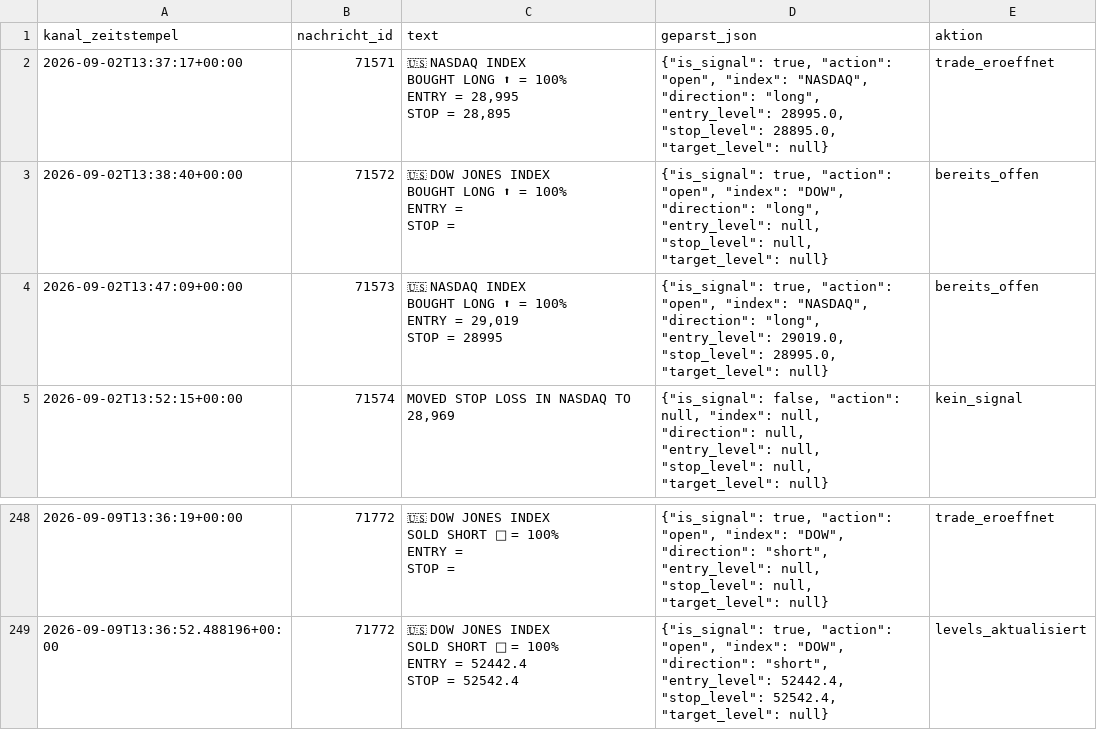
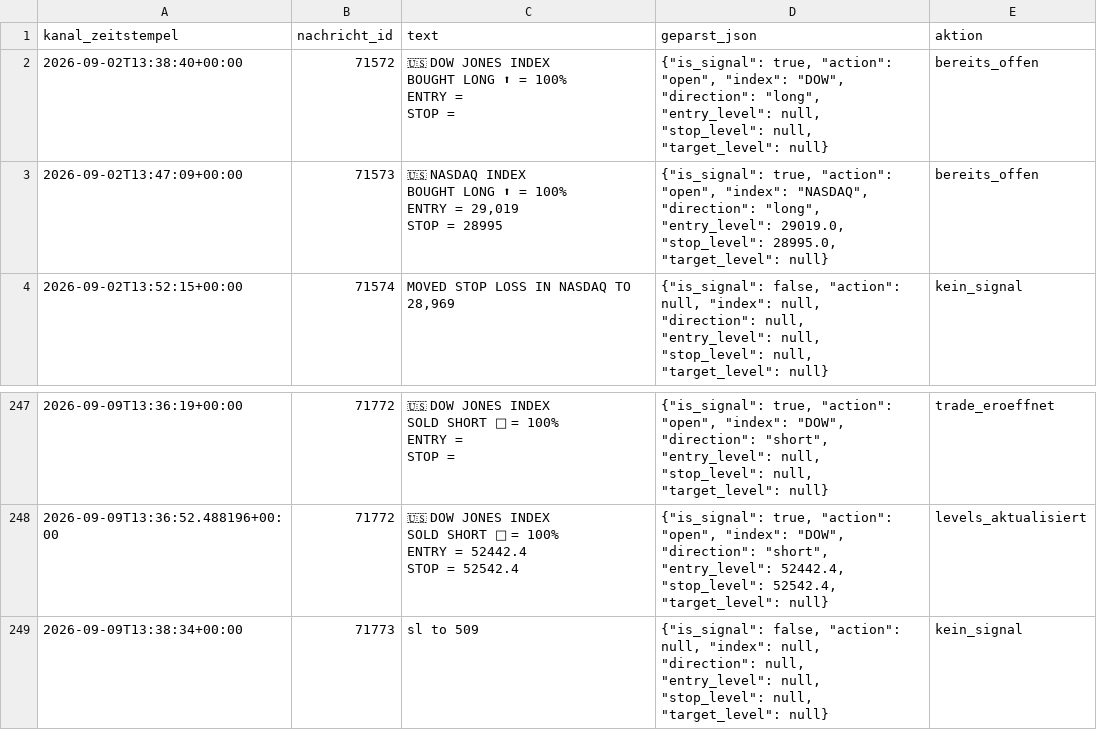
Before and after one commit to JonathanSube/trading-bot, a CSV file: signal_channel_log.csv, drawn as a sheet; only a part is shown, gaps mark what is left out; removed rows and columns are numbered as before the commit, all else as after; ↵ is a line break in a cell; the diff names each change by its address in the sheet, - before the commit and + after, or states it on an @@ line.

```diff
--- a/signal_channel_log.csv
+++ b/signal_channel_log.csv
-row 2: 2026-09-02T13:37:17+00:00 | 71571 | 🇺🇸 NASDAQ INDEX ↵ BOUGHT LONG ⬆ = 100% ↵ ENTRY = 28,995 ↵ STOP = 28,895 | {"is_signal": true, "action": "open", "index": "NASDAQ", "direction": "long", "entry_level": 28995.0, "stop_level": 28895.0, "target_level": null} | trade_eroeffnet
+row 249: 2026-09-09T13:38:34+00:00 | 71773 | sl to 509 | {"is_signal": false, "action": null, "index": null, "direction": null, "entry_level": null, "stop_level": null, "target_level": null} | kein_signal
```
Also changed, not shown: 1 other file.
